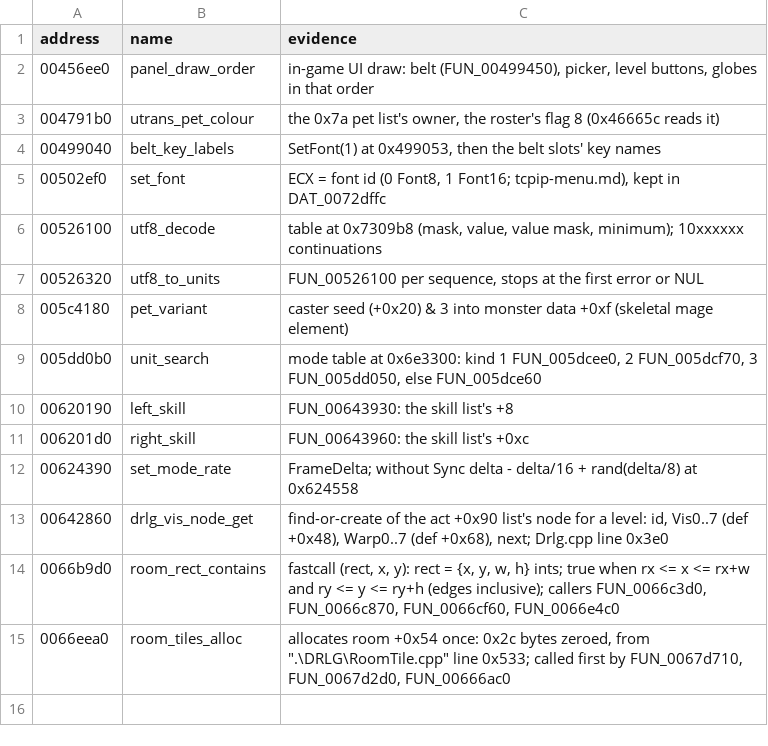
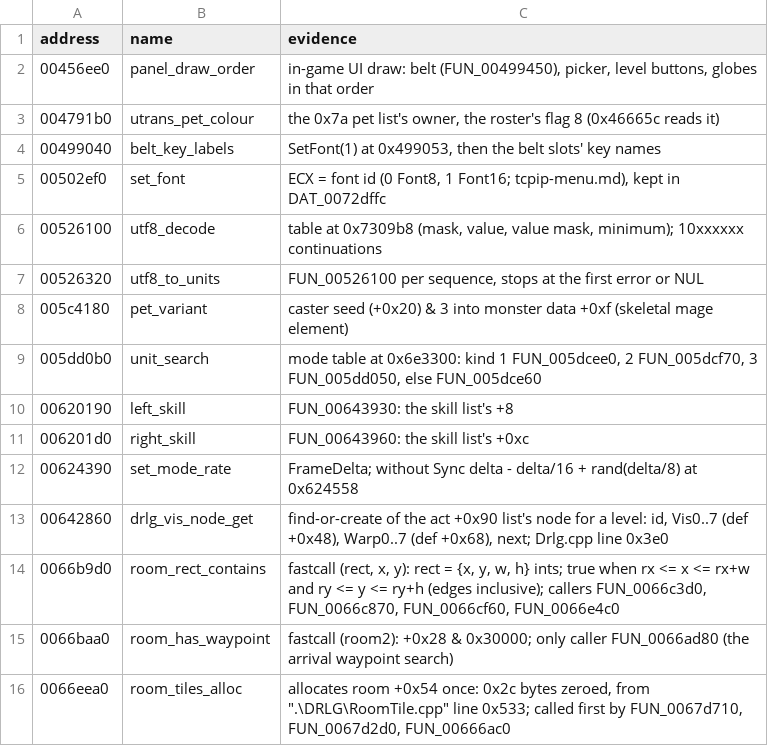
Before and after one commit to psi29a/d2decomped, a TSV file: docs/research/re/names.tsv, drawn as a sheet; the diff names each change by its address in the sheet, - before the commit and + after, or states it on an @@ line.

Commit message:
Trace FUN_0066baa0: room2 waypoint flag getter
Name it in names.tsv; write it up in act1-end.md.

```diff
--- a/docs/research/re/names.tsv
+++ b/docs/research/re/names.tsv
+row 15: 0066baa0 | room_has_waypoint | fastcall (room2): +0x28 & 0x30000; only caller FUN_0066ad80 (the arrival waypoint search)
```
Also changed, not shown: 1 other file.
